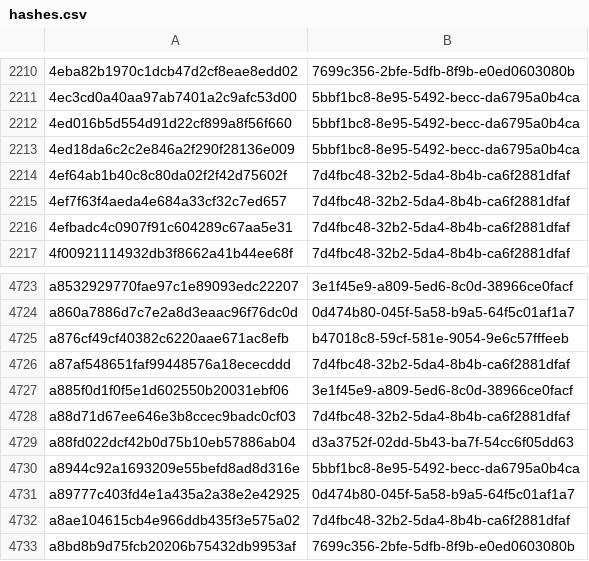
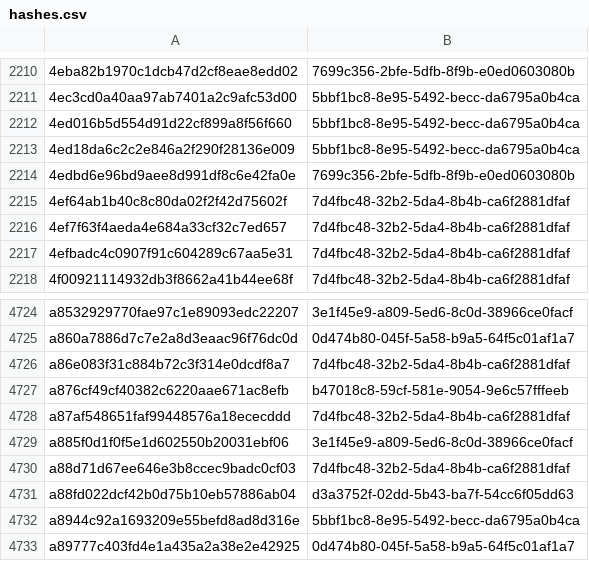
Before and after one commit to AliceGrey/ferromagnet-feed, a CSV file: misp/hashes.csv, drawn as a sheet; only a part is shown, gaps mark what is left out; the shorter side is filled out with more unchanged rows.

```diff
--- a/misp/hashes.csv
+++ b/misp/hashes.csv
@@ -2213,2 +2213,3 @@
 4ed18da6c2c2e846a2f290f28136e009,5bbf1bc8-8e95-5492-becc-da6795a0b4ca
+4edbd6e96bd9aee8d991df8c6e42fa0e,7699c356-2bfe-5dfb-8f9b-e0ed0603080b
 4ef64ab1b40c8c80da02f2f42d75602f,7d4fbc48-32b2-5da4-8b4b-ca6f2881dfaf
@@ -4724,2 +4725,3 @@ a8532929770fae97c1e89093edc22207,3e1f45e9-a809-5ed6-8c0d-38966ce0facf
 a860a7886d7c7e2a8d3eaac96f76dc0d,0d474b80-045f-5a58-b9a5-64f5c01af1a7
+a86e083f31c884b72c3f314e0dcdf8a7,7d4fbc48-32b2-5da4-8b4b-ca6f2881dfaf
 a876cf49cf40382c6220aae671ac8efb,b47018c8-59cf-581e-9054-9e6c57fffeeb
```
Also changed, not shown: 29 other files.
